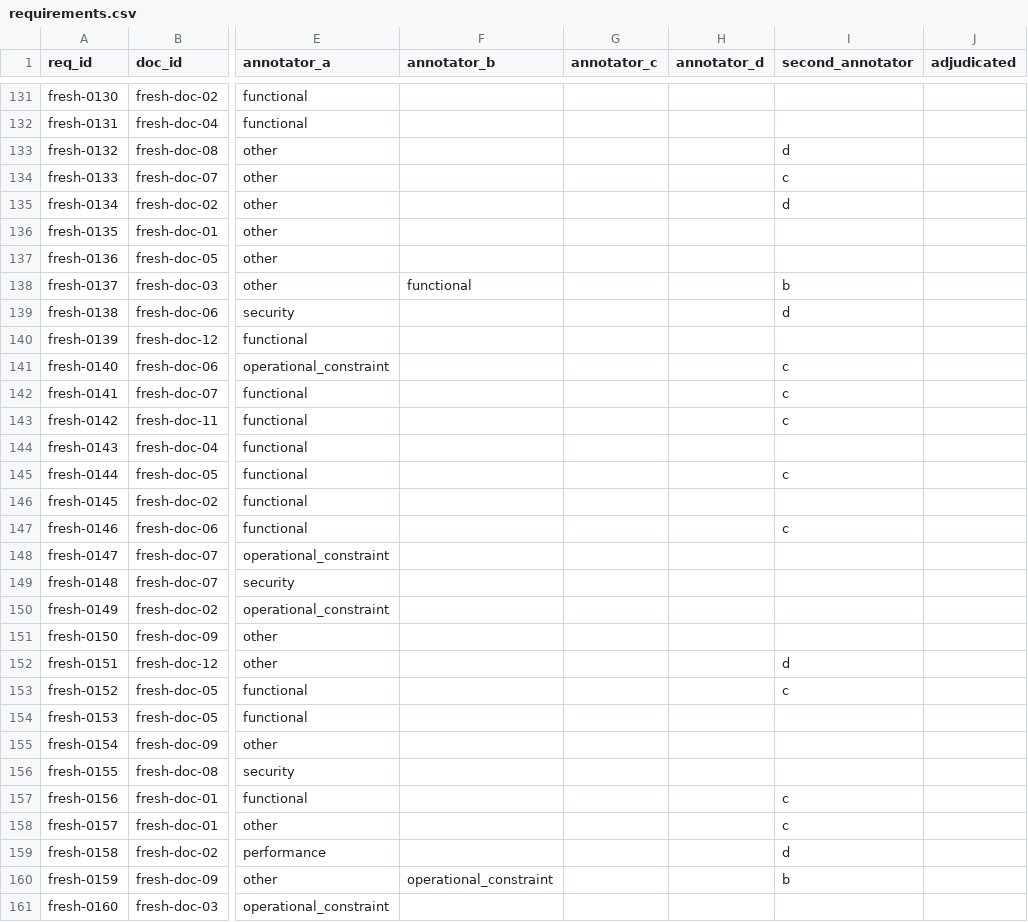
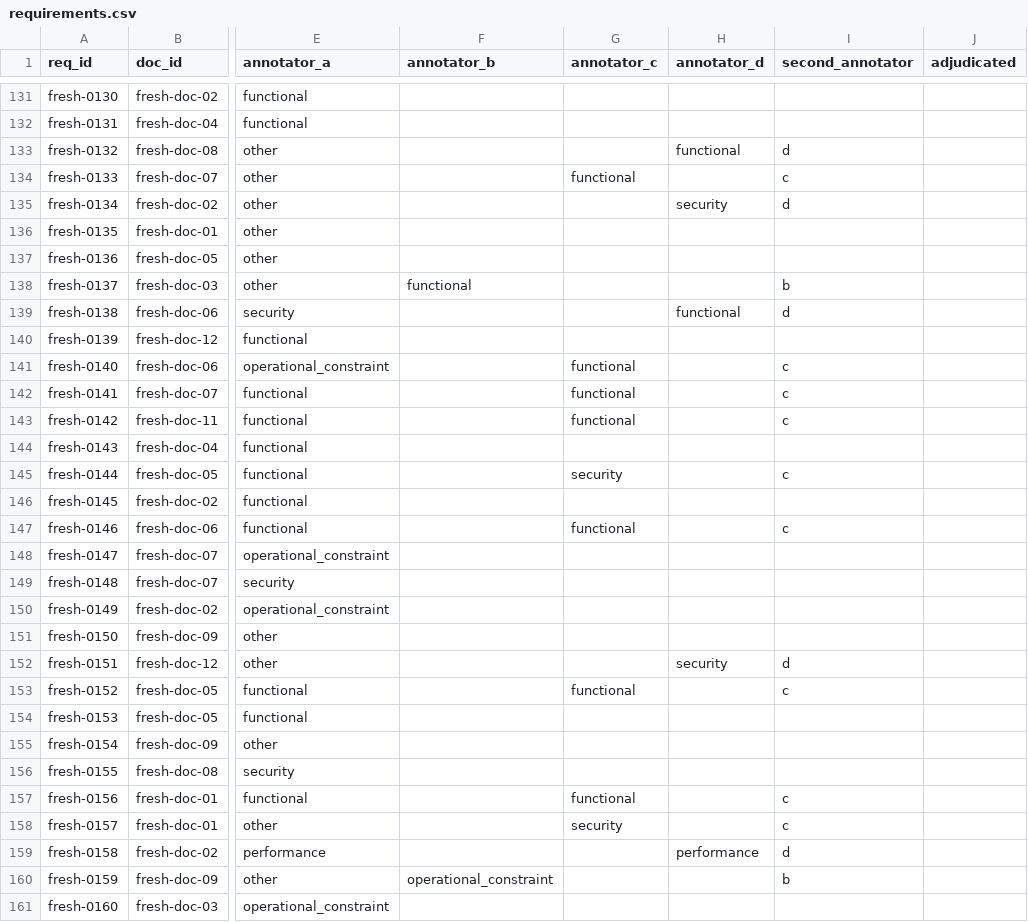
Before and after one commit to davra02/req-classifier, a CSV file: data/fresh/requirements.csv, drawn as a sheet; only a part is shown, gaps mark what is left out; the diff covers the shown part only; the diff names each change by its address in the sheet, - before the commit and + after, or states it on an @@ line.

```diff
--- a/data/fresh/requirements.csv
+++ b/data/fresh/requirements.csv
-H133 (annotator_d): (empty)
+H133 (annotator_d): functional
-G134 (annotator_c): (empty)
+G134 (annotator_c): functional
-H135 (annotator_d): (empty)
+H135 (annotator_d): security
-H139 (annotator_d): (empty)
+H139 (annotator_d): functional
-G141:G143 (annotator_c): (empty)
+G141:G143 (annotator_c): functional
-G145 (annotator_c): (empty)
+G145 (annotator_c): security
-G147 (annotator_c): (empty)
+G147 (annotator_c): functional
-H152 (annotator_d): (empty)
+H152 (annotator_d): security
-G153 (annotator_c): (empty)
+G153 (annotator_c): functional
-G157 (annotator_c): (empty)
+G157 (annotator_c): functional
-G158 (annotator_c): (empty)
+G158 (annotator_c): security
-H159 (annotator_d): (empty)
+H159 (annotator_d): performance
```
Also changed, not shown: 46 edited cells elsewhere in this file.
